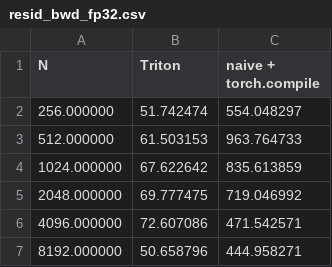
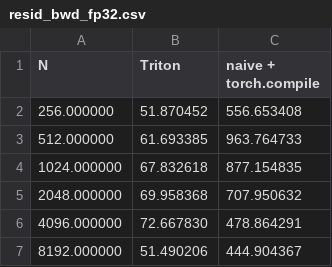
Before and after one commit to evintunador/nGPT-MoScales, a CSV file: kernels/benchmarks/resid_bwd_fp32.csv, drawn as a sheet.

```diff
--- a/kernels/benchmarks/resid_bwd_fp32.csv
+++ b/kernels/benchmarks/resid_bwd_fp32.csv
@@ -1,7 +1,7 @@
 N,Triton,naive + torch.compile
-256.000000,51.742474,554.048297
-512.000000,61.503153,963.764733
-1024.000000,67.622642,835.613859
-2048.000000,69.777475,719.046992
-4096.000000,72.607086,471.542571
-8192.000000,50.658796,444.958271
+256.000000,51.870452,556.653408
+512.000000,61.693385,963.764733
+1024.000000,67.832618,877.154835
+2048.000000,69.958368,707.950632
+4096.000000,72.667830,478.864291
+8192.000000,51.490206,444.904367
```
Also changed, not shown: kernels/benchmarks/resid_bwd_fp16.csv, kernels/benchmarks/resid_fwd_fp16.csv, 8 other files.
